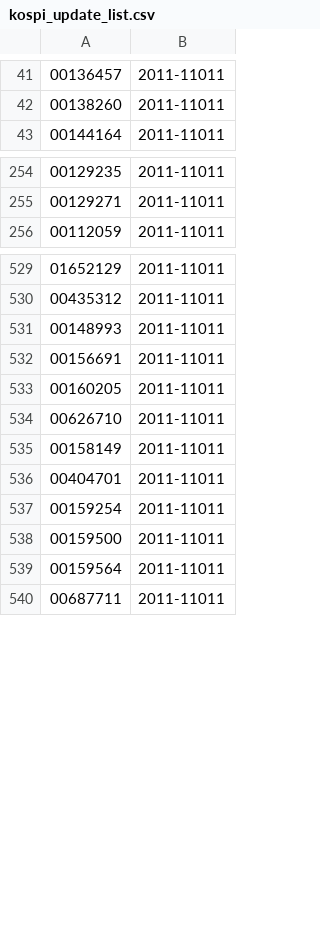
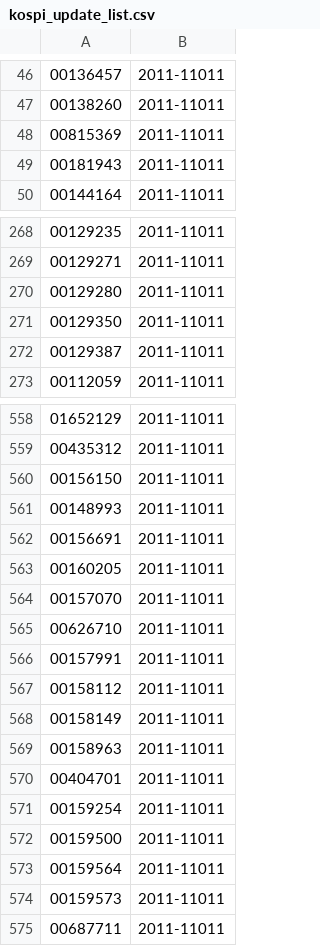
Before and after one commit to krkr5628/bacado, a CSV file: csv/list/kospi_update_list.csv, drawn as a sheet; only a part is shown, gaps mark what is left out; the diff covers the shown part only; the diff names each change by its address in the sheet, - before the commit and + after, or states it on an @@ line.

```diff
--- a/csv/list/kospi_update_list.csv
+++ b/csv/list/kospi_update_list.csv
+row 48: 00815369 | 2011-11011
+row 49: 00181943 | 2011-11011
+row 270: 00129280 | 2011-11011
+row 271: 00129350 | 2011-11011
+row 272: 00129387 | 2011-11011
+row 560: 00156150 | 2011-11011
+row 564: 00157070 | 2011-11011
+row 566: 00157991 | 2011-11011
+row 567: 00158112 | 2011-11011
+row 569: 00158963 | 2011-11011
+row 574: 00159573 | 2011-11011
```
Also changed, not shown: 31 added rows and 1 removed row elsewhere in this file, 2 other files.
